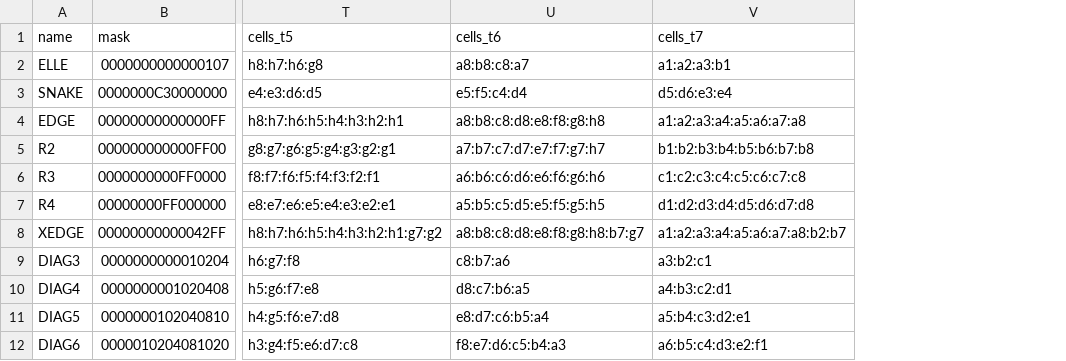
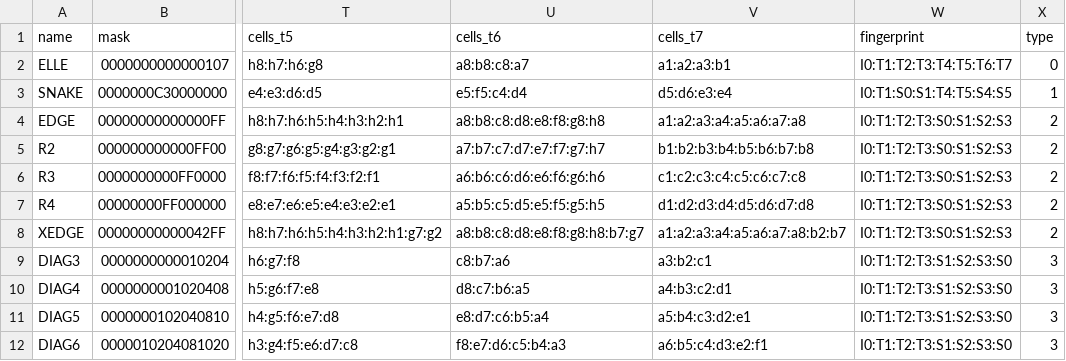
Before and after one commit to rcrr/reversi, a CSV file: c/ai/mdp.csv, drawn as a sheet; only a part is shown, gaps mark what is left out; the diff names each change by its address in the sheet, - before the commit and + after, or states it on an @@ line.

```diff
--- a/c/ai/mdp.csv
+++ b/c/ai/mdp.csv
+column W (fingerprint), rows 2-12: I0:T1:T2:T3:T4:T5:T6:T7 | I0:T1:S0:S1:T4:T5:S4:S5 | I0:T1:T2:T3:S0:S1:S2:S3 | I0:T1:T2:T3:S0:S1:S2:S3 | I0:T1:T2:T3:S0:S1:S2:S3 | I0:T1:T2:T3:S0:S1:S2:S3 | I0:T1:T2:T3:S0:S1:S2:S3 | I0:T1:T2:T3:S1:S2:S3:S0 | I0:T1:T2:T3:S1:S2:S3:S0 | I0:T1:T2:T3:S1:S2:S3:S0 | I0:T1:T2:T3:S1:S2:S3:S0
+column X (type), rows 2-12: 0 | 1 | 2 | 2 | 2 | 2 | 2 | 3 | 3 | 3 | 3
```
Also changed, not shown: 3 other files.
